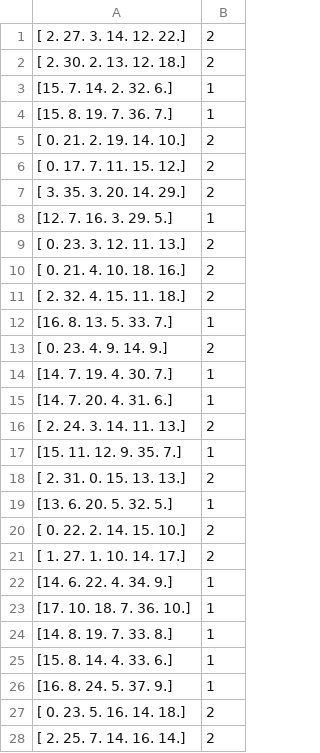
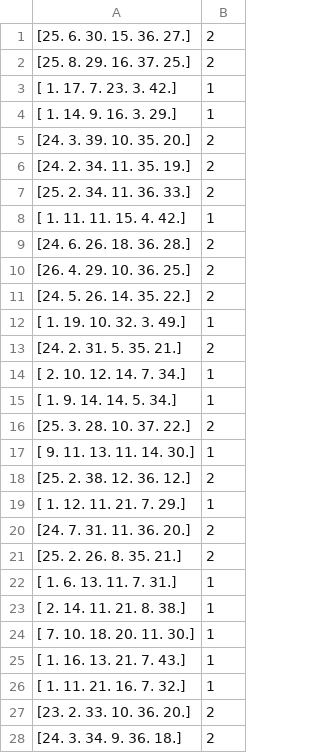
Before and after one commit to yokotashooo/realtime_tactile_quantification, a CSV file: spikes_list_me.csv, drawn as a sheet; only a part is shown; the diff covers the shown part only.

```diff
--- a/spikes_list_me.csv
+++ b/spikes_list_me.csv
@@ -1,28 +1,28 @@
-[ 2. 27.  3. 14. 12. 22.],2
-[ 2. 30.  2. 13. 12. 18.],2
-[15.  7. 14.  2. 32.  6.],1
-[15.  8. 19.  7. 36.  7.],1
-[ 0. 21.  2. 19. 14. 10.],2
-[ 0. 17.  7. 11. 15. 12.],2
-[ 3. 35.  3. 20. 14. 29.],2
-[12.  7. 16.  3. 29.  5.],1
-[ 0. 23.  3. 12. 11. 13.],2
-[ 0. 21.  4. 10. 18. 16.],2
-[ 2. 32.  4. 15. 11. 18.],2
-[16.  8. 13.  5. 33.  7.],1
-[ 0. 23.  4.  9. 14.  9.],2
-[14.  7. 19.  4. 30.  7.],1
-[14.  7. 20.  4. 31.  6.],1
-[ 2. 24.  3. 14. 11. 13.],2
-[15. 11. 12.  9. 35.  7.],1
-[ 2. 31.  0. 15. 13. 13.],2
-[13.  6. 20.  5. 32.  5.],1
-[ 0. 22.  2. 14. 15. 10.],2
-[ 1. 27.  1. 10. 14. 17.],2
-[14.  6. 22.  4. 34.  9.],1
-[17. 10. 18.  7. 36. 10.],1
-[14.  8. 19.  7. 33.  8.],1
-[15.  8. 14.  4. 33.  6.],1
-[16.  8. 24.  5. 37.  9.],1
-[ 0. 23.  5. 16. 14. 18.],2
-[ 2. 25.  7. 14. 16. 14.],2
+[25.  6. 30. 15. 36. 27.],2
+[25.  8. 29. 16. 37. 25.],2
+[ 1. 17.  7. 23.  3. 42.],1
+[ 1. 14.  9. 16.  3. 29.],1
+[24.  3. 39. 10. 35. 20.],2
+[24.  2. 34. 11. 35. 19.],2
+[25.  2. 34. 11. 36. 33.],2
+[ 1. 11. 11. 15.  4. 42.],1
+[24.  6. 26. 18. 36. 28.],2
+[26.  4. 29. 10. 36. 25.],2
+[24.  5. 26. 14. 35. 22.],2
+[ 1. 19. 10. 32.  3. 49.],1
+[24.  2. 31.  5. 35. 21.],2
+[ 2. 10. 12. 14.  7. 34.],1
+[ 1.  9. 14. 14.  5. 34.],1
+[25.  3. 28. 10. 37. 22.],2
+[ 9. 11. 13. 11. 14. 30.],1
+[25.  2. 38. 12. 36. 12.],2
+[ 1. 12. 11. 21.  7. 29.],1
+[24.  7. 31. 11. 36. 20.],2
+[25.  2. 26.  8. 35. 21.],2
+[ 1.  6. 13. 11.  7. 31.],1
+[ 2. 14. 11. 21.  8. 38.],1
+[ 7. 10. 18. 20. 11. 30.],1
+[ 1. 16. 13. 21.  7. 43.],1
+[ 1. 11. 21. 16.  7. 32.],1
+[23.  2. 33. 10. 36. 20.],2
+[24.  3. 34.  9. 36. 18.],2
```
Also changed, not shown: 152 edited cells elsewhere in this file, 33 other files.
